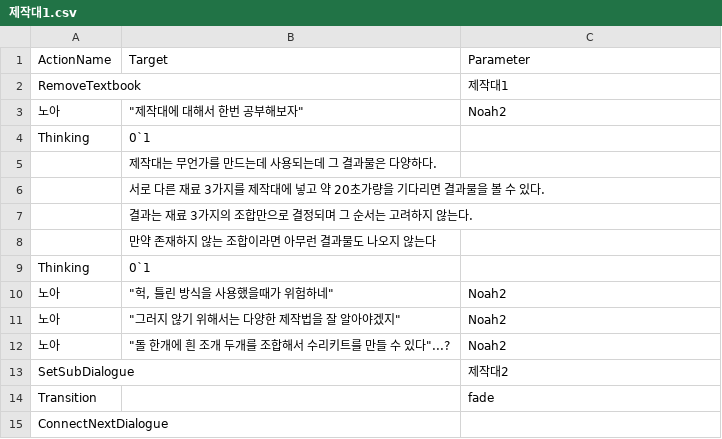
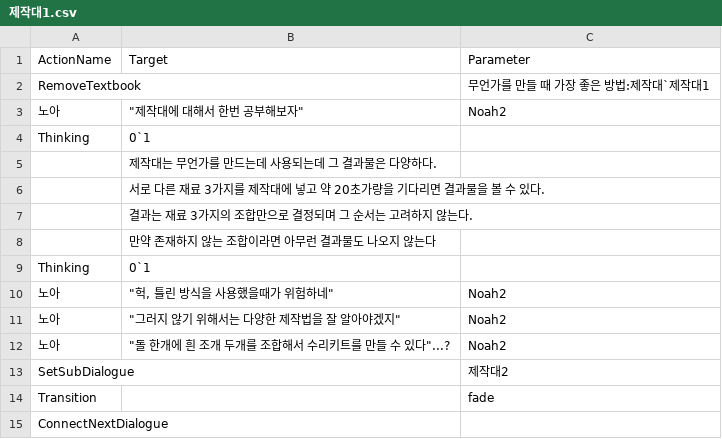
Before and after one commit to leehamin-miku/Mermaid-on-the-isle, a CSV file: MermaidProject/Assets/Resources/VN_DB/제작대1.csv, drawn as a sheet.

```diff
--- a/MermaidProject/Assets/Resources/VN_DB/제작대1.csv
+++ b/MermaidProject/Assets/Resources/VN_DB/제작대1.csv
@@ -1,3 +1,3 @@
 ActionName,Target,Parameter
-RemoveTextbook,,제작대1
+RemoveTextbook,,무언가를 만들 때 가장 좋은 방법:제작대`제작대1
 노아,"""제작대에 대해서 한번 공부해보자""",Noah2
```
Also changed, not shown: MermaidProject/Assets/Resources/VN_DB/2n1.csv, MermaidProject/Assets/Resources/VN_DB/테트라포드1.csv, 32 other files.
